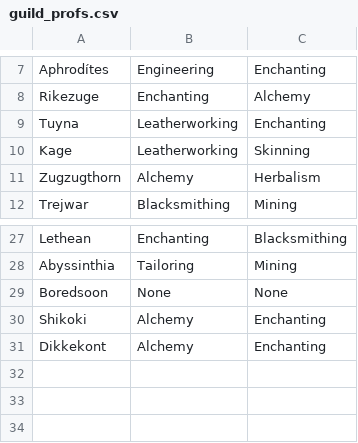
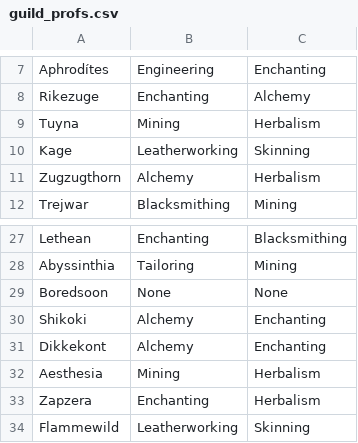
Before and after one commit to MyazakiKarazhan/Phased, a CSV file: guild_profs.csv, drawn as a sheet; only a part is shown, gaps mark what is left out.

Commit message:
Auto-update

```diff
--- a/guild_profs.csv
+++ b/guild_profs.csv
@@ -8,3 +8,3 @@ Aphrodítes, Engineering, Enchanting
 Rikezuge, Enchanting, Alchemy
-Tuyna, Leatherworking, Enchanting
+Tuyna, Mining, Herbalism
 Kage, Leatherworking, Skinning
@@ -31 +31,4 @@ Shikoki, Alchemy, Enchanting
 Dikkekont, Alchemy, Enchanting
+Aesthesia, Mining, Herbalism
+Zapzera, Enchanting, Herbalism
+Flammewild, Leatherworking, Skinning
```
